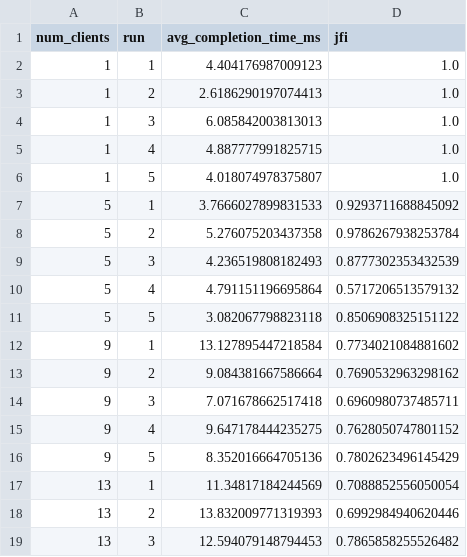
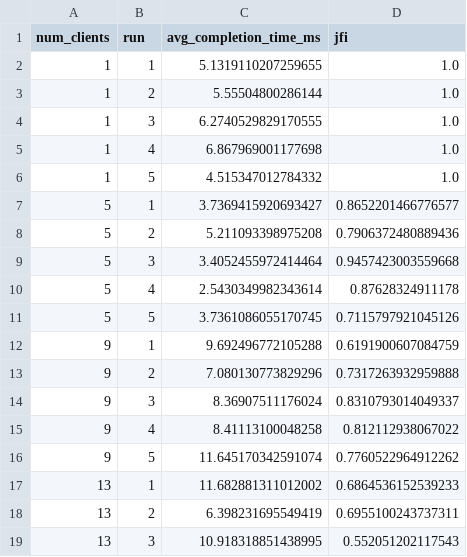
Before and after one commit to lakshgoel5/Socket_Programming, a CSV file: part2/results.csv, drawn as a sheet; only a part is shown; the diff covers the shown part only.

Commit message:
Working part2

```diff
--- a/part2/results.csv
+++ b/part2/results.csv
@@ -1,19 +1,19 @@
 num_clients,run,avg_completion_time_ms,jfi
-1,1,4.404176987009123,1.0
-1,2,2.6186290197074413,1.0
-1,3,6.085842003813013,1.0
-1,4,4.887777991825715,1.0
-1,5,4.018074978375807,1.0
-5,1,3.7666027899831533,0.9293711688845092
-5,2,5.276075203437358,0.9786267938253784
-5,3,4.236519808182493,0.8777302353432539
-5,4,4.791151196695864,0.5717206513579132
-5,5,3.082067798823118,0.8506908325151122
-9,1,13.127895447218584,0.7734021084881602
-9,2,9.084381667586664,0.7690532963298162
-9,3,7.071678662517418,0.6960980737485711
-9,4,9.647178444235275,0.7628050747801152
-9,5,8.352016664705136,0.7802623496145429
-13,1,11.34817184244569,0.7088852556050054
-13,2,13.832009771319393,0.6992984940620446
-13,3,12.594079148794453,0.7865858255526482
+1,1,5.1319110207259655,1.0
+1,2,5.55504800286144,1.0
+1,3,6.2740529829170555,1.0
+1,4,6.867969001177698,1.0
+1,5,4.515347012784332,1.0
+5,1,3.7369415920693427,0.8652201466776577
+5,2,5.211093398975208,0.7906372480889436
+5,3,3.4052455972414464,0.9457423003559668
+5,4,2.5430349982343614,0.87628324911178
+5,5,3.7361086055170745,0.7115797921045126
+9,1,9.692496772105288,0.6191900607084759
+9,2,7.080130773829296,0.7317263932959888
+9,3,8.36907511176024,0.8310793014049337
+9,4,8.41113100048258,0.812112938067022
+9,5,11.645170342591074,0.7760522964912262
+13,1,11.682881311012002,0.6864536152539233
+13,2,6.398231695549419,0.6955100243737311
+13,3,10.918318851438995,0.552051202117543
```
Also changed, not shown: 54 edited cells elsewhere in this file, 4 other files.
